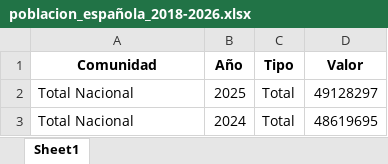
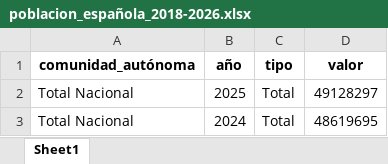
Before and after one commit to phaya/periodismo-de-datos, an Excel workbook: data/poblacion_española_2018-2026.xlsx, sheet Sheet1, drawn as a sheet; only a part is shown; values as stored, in another font and other column widths than the file's, no borders; removed rows and columns are numbered as before the commit, all else as after; the diff names each change by its address in the sheet, - before the commit and + after, or states it on an @@ line.

```diff
--- a/data/poblacion_española_2018-2026.xlsx (sheet Sheet1)
+++ b/data/poblacion_española_2018-2026.xlsx (sheet Sheet1)
-row 1: Comunidad | Año | Tipo | Valor
+row 1: comunidad_autónoma | año | tipo | valor
```
Also changed, not shown: 2 other files.
